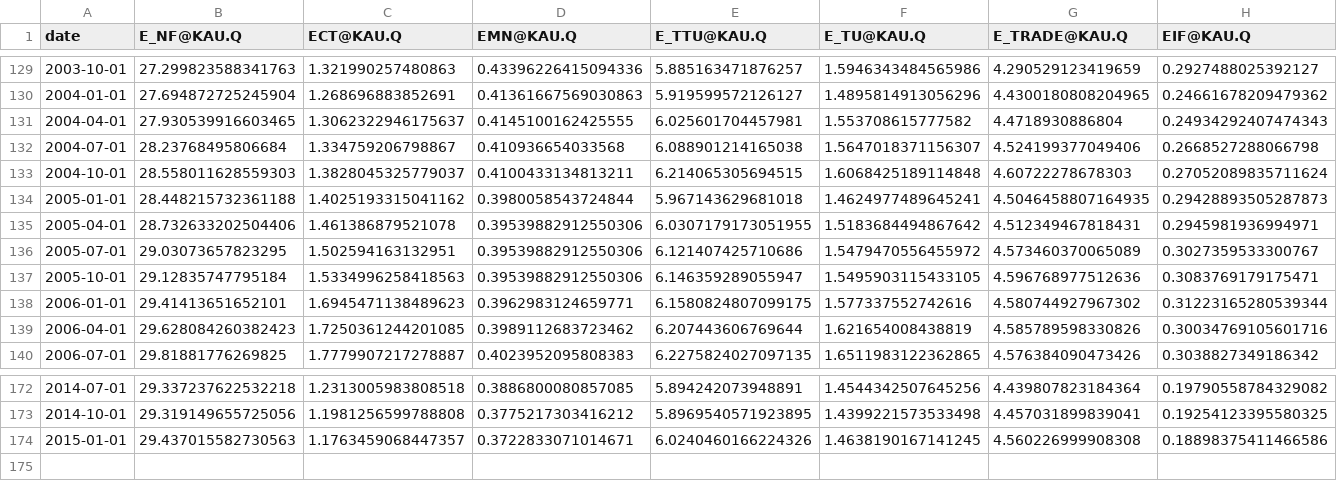
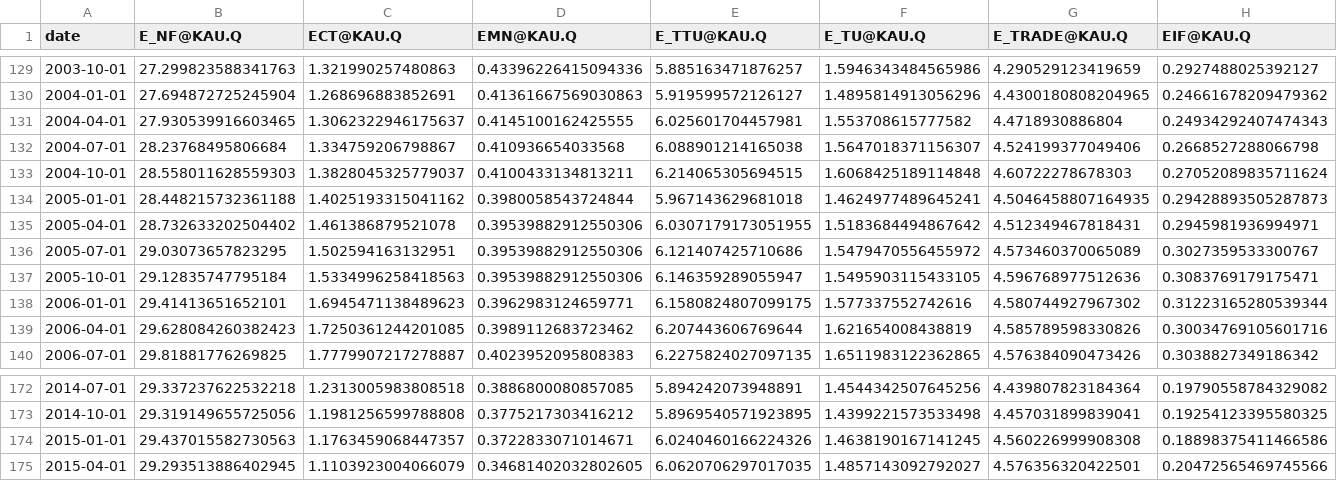
Before and after one commit to UHERO/kauai_june, a CSV file: data/jobs_q.csv, drawn as a sheet; only a part is shown, gaps mark what is left out; rows hold the shown columns only; the diff names each change by its address in the sheet, - before the commit and + after, or states it on an @@ line.

```diff
--- a/data/jobs_q.csv
+++ b/data/jobs_q.csv
-B135 (E_NF@KAU.Q): 28.732633202504406
+B135 (E_NF@KAU.Q): 28.732633202504402
+row 175: 2015-04-01 | 29.293513886402945 | 1.1103923004066079 | 0.34681402032802605 | 6.0620706297017035 | 1.4857143092792027 | 4.576356320422501 | 0.20472565469745566
```
Also changed, not shown: data/const_q.csv, data/major_m.csv, 8 other files.
